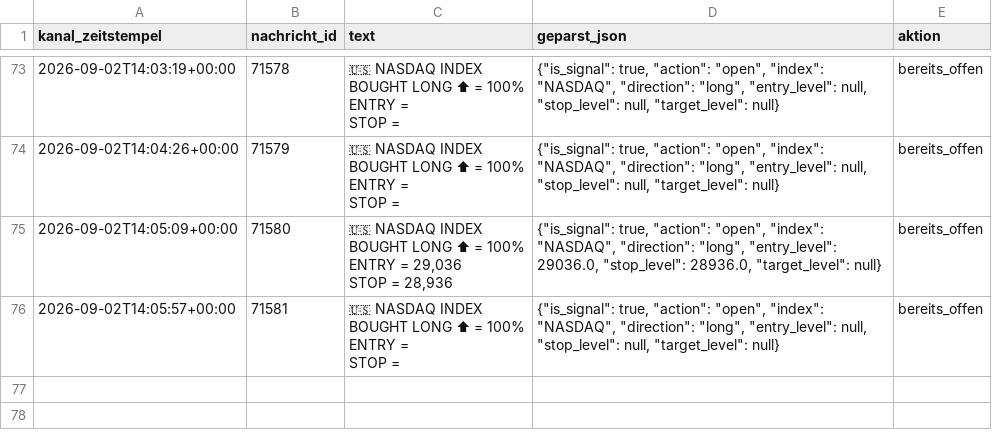
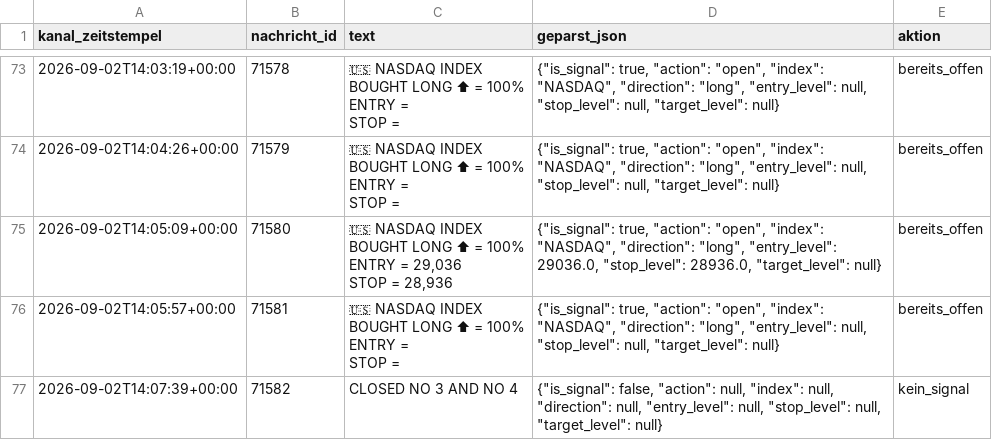
Before and after one commit to JonathanSube/trading-bot, a CSV file: signal_channel_log.csv, drawn as a sheet; only a part is shown, gaps mark what is left out.

```diff
--- a/signal_channel_log.csv
+++ b/signal_channel_log.csv
@@ -330 +330,2 @@ ENTRY =
 STOP =","{""is_signal"": true, ""action"": ""open"", ""index"": ""NASDAQ"", ""direction"": ""long"", ""entry_level"": null, ""stop_level"": null, ""target_level"": null}",bereits_offen
+2026-09-02T14:07:39+00:00,71582,CLOSED NO 3 AND NO 4,"{""is_signal"": false, ""action"": null, ""index"": null, ""direction"": null, ""entry_level"": null, ""stop_level"": null, ""target_level"": null}",kein_signal
```
Also changed, not shown: 1 other file.
